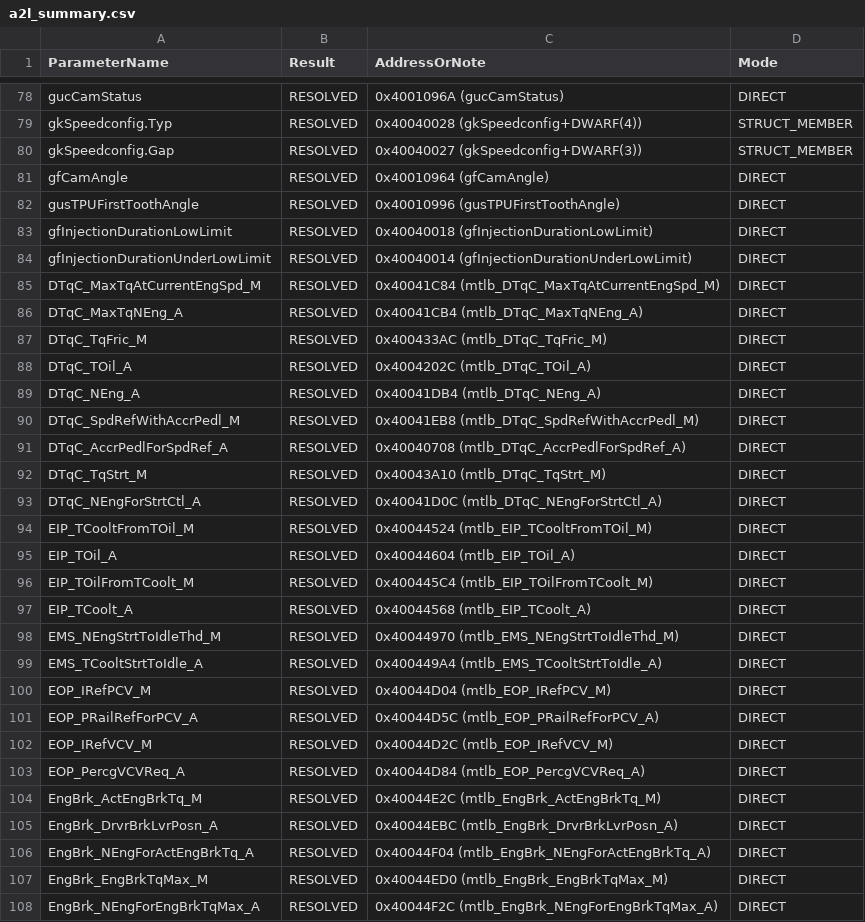
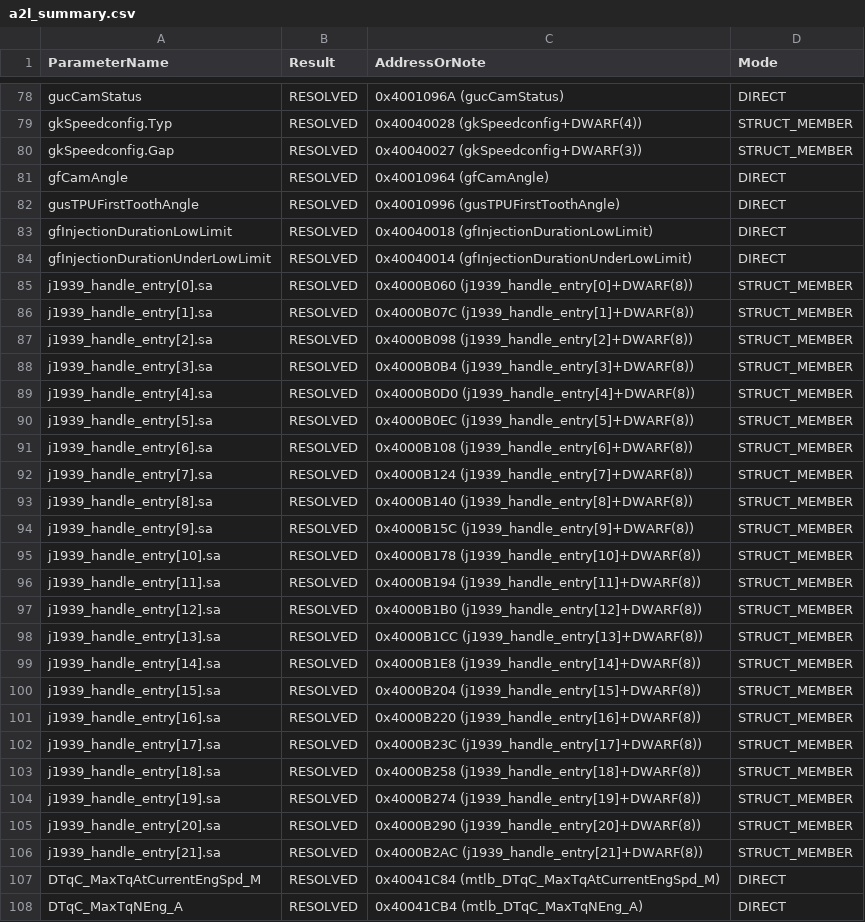
Before and after one commit to EmreBoztepe/integration, a CSV file: a2l_summary.csv, drawn as a sheet; only a part is shown, gaps mark what is left out; the shorter side is filled out with more unchanged rows; the diff covers the shown part only.

```diff
--- a/a2l_summary.csv
+++ b/a2l_summary.csv
@@ -84,2 +84,24 @@ gfInjectionDurationLowLimit,RESOLVED,0x40040018 (gfInjectionDurationLowLimit),DI
 gfInjectionDurationUnderLowLimit,RESOLVED,0x40040014 (gfInjectionDurationUnderLowLimit),DIRECT
+j1939_handle_entry[0].sa,RESOLVED,0x4000B060 (j1939_handle_entry[0]+DWARF(8)),STRUCT_MEMBER
+j1939_handle_entry[1].sa,RESOLVED,0x4000B07C (j1939_handle_entry[1]+DWARF(8)),STRUCT_MEMBER
+j1939_handle_entry[2].sa,RESOLVED,0x4000B098 (j1939_handle_entry[2]+DWARF(8)),STRUCT_MEMBER
+j1939_handle_entry[3].sa,RESOLVED,0x4000B0B4 (j1939_handle_entry[3]+DWARF(8)),STRUCT_MEMBER
+j1939_handle_entry[4].sa,RESOLVED,0x4000B0D0 (j1939_handle_entry[4]+DWARF(8)),STRUCT_MEMBER
+j1939_handle_entry[5].sa,RESOLVED,0x4000B0EC (j1939_handle_entry[5]+DWARF(8)),STRUCT_MEMBER
+j1939_handle_entry[6].sa,RESOLVED,0x4000B108 (j1939_handle_entry[6]+DWARF(8)),STRUCT_MEMBER
+j1939_handle_entry[7].sa,RESOLVED,0x4000B124 (j1939_handle_entry[7]+DWARF(8)),STRUCT_MEMBER
+j1939_handle_entry[8].sa,RESOLVED,0x4000B140 (j1939_handle_entry[8]+DWARF(8)),STRUCT_MEMBER
+j1939_handle_entry[9].sa,RESOLVED,0x4000B15C (j1939_handle_entry[9]+DWARF(8)),STRUCT_MEMBER
+j1939_handle_entry[10].sa,RESOLVED,0x4000B178 (j1939_handle_entry[10]+DWARF(8)),STRUCT_MEMBER
+j1939_handle_entry[11].sa,RESOLVED,0x4000B194 (j1939_handle_entry[11]+DWARF(8)),STRUCT_MEMBER
+j1939_handle_entry[12].sa,RESOLVED,0x4000B1B0 (j1939_handle_entry[12]+DWARF(8)),STRUCT_MEMBER
+j1939_handle_entry[13].sa,RESOLVED,0x4000B1CC (j1939_handle_entry[13]+DWARF(8)),STRUCT_MEMBER
+j1939_handle_entry[14].sa,RESOLVED,0x4000B1E8 (j1939_handle_entry[14]+DWARF(8)),STRUCT_MEMBER
+j1939_handle_entry[15].sa,RESOLVED,0x4000B204 (j1939_handle_entry[15]+DWARF(8)),STRUCT_MEMBER
+j1939_handle_entry[16].sa,RESOLVED,0x4000B220 (j1939_handle_entry[16]+DWARF(8)),STRUCT_MEMBER
+j1939_handle_entry[17].sa,RESOLVED,0x4000B23C (j1939_handle_entry[17]+DWARF(8)),STRUCT_MEMBER
+j1939_handle_entry[18].sa,RESOLVED,0x4000B258 (j1939_handle_entry[18]+DWARF(8)),STRUCT_MEMBER
+j1939_handle_entry[19].sa,RESOLVED,0x4000B274 (j1939_handle_entry[19]+DWARF(8)),STRUCT_MEMBER
+j1939_handle_entry[20].sa,RESOLVED,0x4000B290 (j1939_handle_entry[20]+DWARF(8)),STRUCT_MEMBER
+j1939_handle_entry[21].sa,RESOLVED,0x4000B2AC (j1939_handle_entry[21]+DWARF(8)),STRUCT_MEMBER
 DTqC_MaxTqAtCurrentEngSpd_M,RESOLVED,0x40041C84 (mtlb_DTqC_MaxTqAtCurrentEngSpd_M),DIRECT
```
Also changed, not shown: 22 removed rows and 43 edited cells elsewhere in this file, 2 other files.
